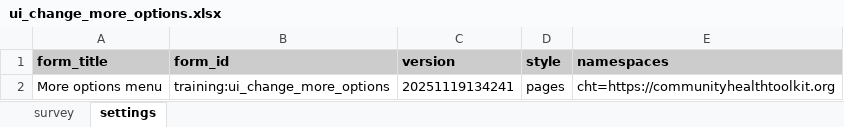
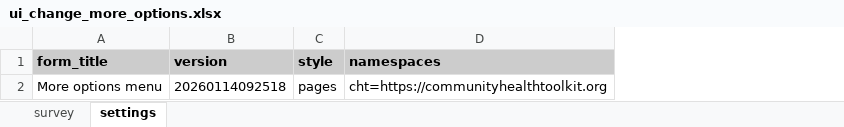
Before and after one commit to jkuester/cht-config-library, an Excel workbook: basic-forms/forms/training/ui_change_more_options.xlsx, sheet settings, drawn as a sheet; values as stored, in another font and other column widths than the file's, no borders; removed rows and columns are numbered as before the commit, all else as after; the diff names each change by its address in the sheet, - before the commit and + after, or states it on an @@ line.

Commit message:
Remove form_id from basic forms

```diff
--- a/basic-forms/forms/training/ui_change_more_options.xlsx (sheet settings)
+++ b/basic-forms/forms/training/ui_change_more_options.xlsx (sheet settings)
-column B (form_id), row 2: training:ui_change_more_options
-B2 (version): 20251119134241
+B2 (version): 20260114092518
```
Also changed, not shown: sheet survey, basic-forms/forms/contact/clinic-create.xlsx, basic-forms/forms/training/ui_change_floating_action_button.xlsx, 3 other files.
